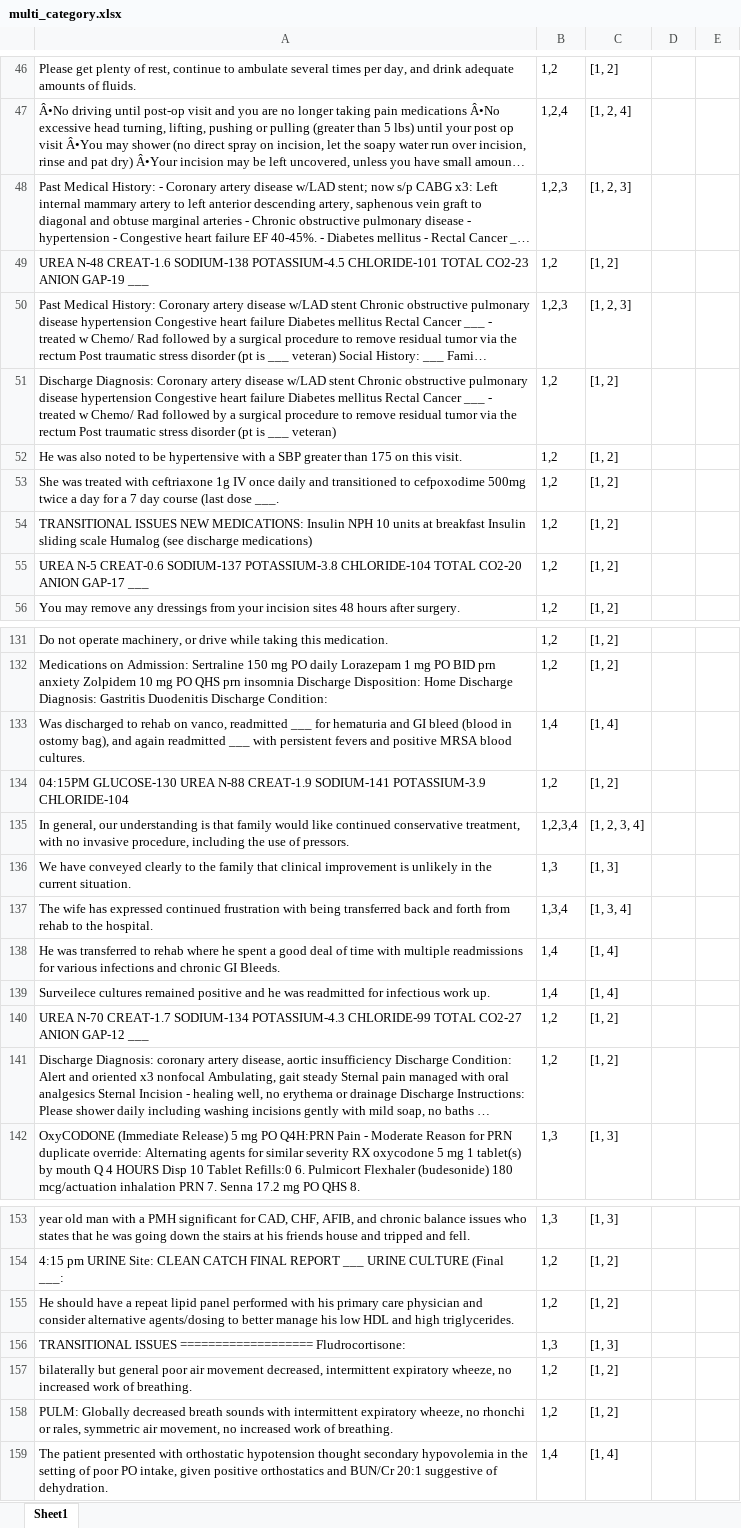
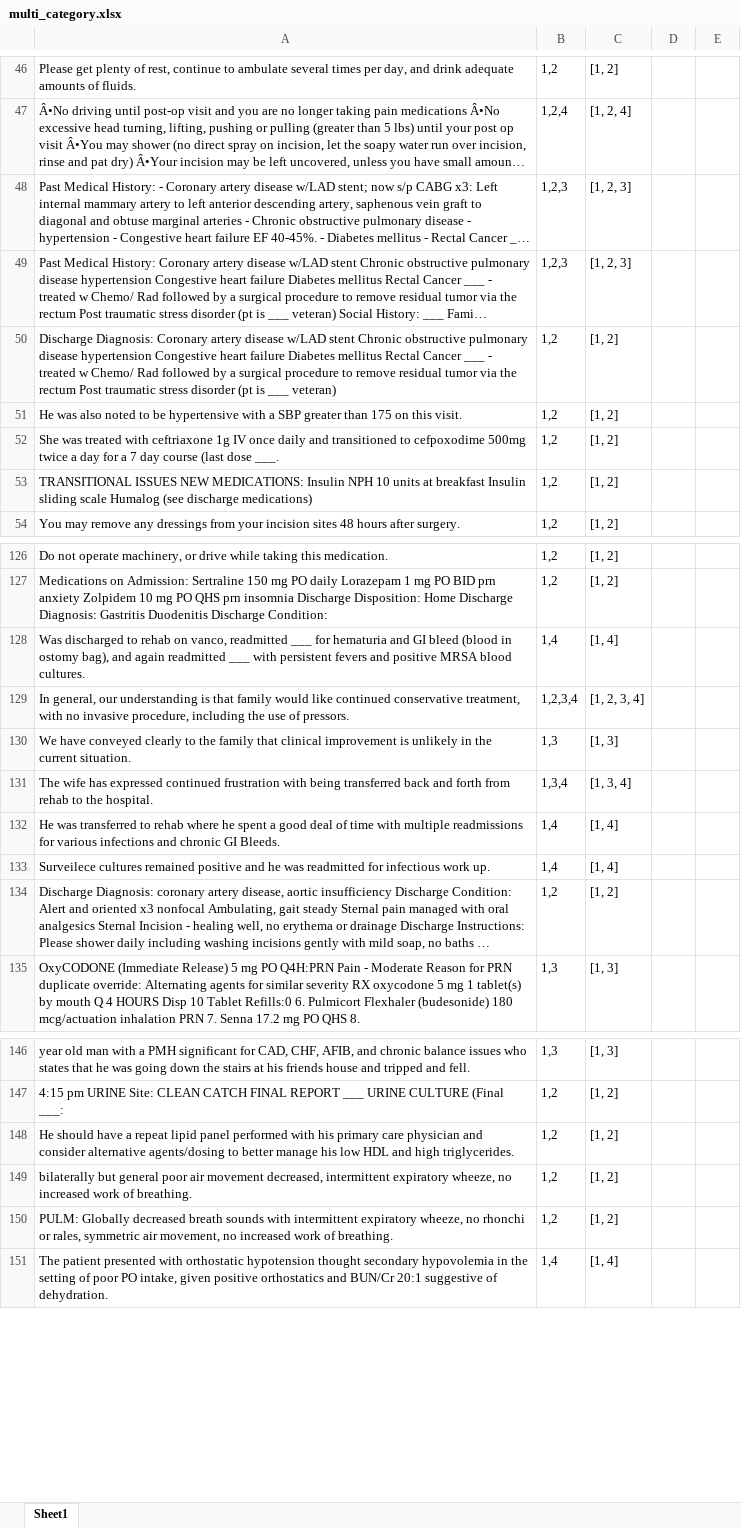
Before and after one commit to AlessandroPerelli/com6911-teamdn1, an Excel workbook: annotated_data/category-specific/multiple-categories/multi_category.xlsx, sheet Sheet1, drawn as a sheet; only a part is shown, gaps mark what is left out; long unchanged cells end in …; values as stored, in another font and other column widths than the file's, no borders; the diff covers the shown part only; the diff names each change by its address in the sheet, - before the commit and + after, or states it on an @@ line.

```diff
--- a/annotated_data/category-specific/multiple-categories/multi_category.xlsx (sheet Sheet1)
+++ b/annotated_data/category-specific/multiple-categories/multi_category.xlsx (sheet Sheet1)
-row 49: UREA N-48 CREAT-1.6 SODIUM-138 POTASSIUM-4.5 CHLORIDE-101 TOTAL CO2-23 ANION GAP-19 ___ | 1,2 | [1, 2]
-row 55: UREA N-5 CREAT-0.6 SODIUM-137 POTASSIUM-3.8 CHLORIDE-104 TOTAL CO2-20 ANION GAP-17 ___ | 1,2 | [1, 2]
-row 134: 04:15PM GLUCOSE-130 UREA N-88 CREAT-1.9 SODIUM-141 POTASSIUM-3.9 CHLORIDE-104 | 1,2 | [1, 2]
-row 140: UREA N-70 CREAT-1.7 SODIUM-134 POTASSIUM-4.3 CHLORIDE-99 TOTAL CO2-27 ANION GAP-12 ___ | 1,2 | [1, 2]
-row 156: TRANSITIONAL ISSUES =================== Fludrocortisone: | 1,3 | [1, 3]
```
Also changed, not shown: 15 removed rows and 3 edited cells elsewhere in this sheet.
